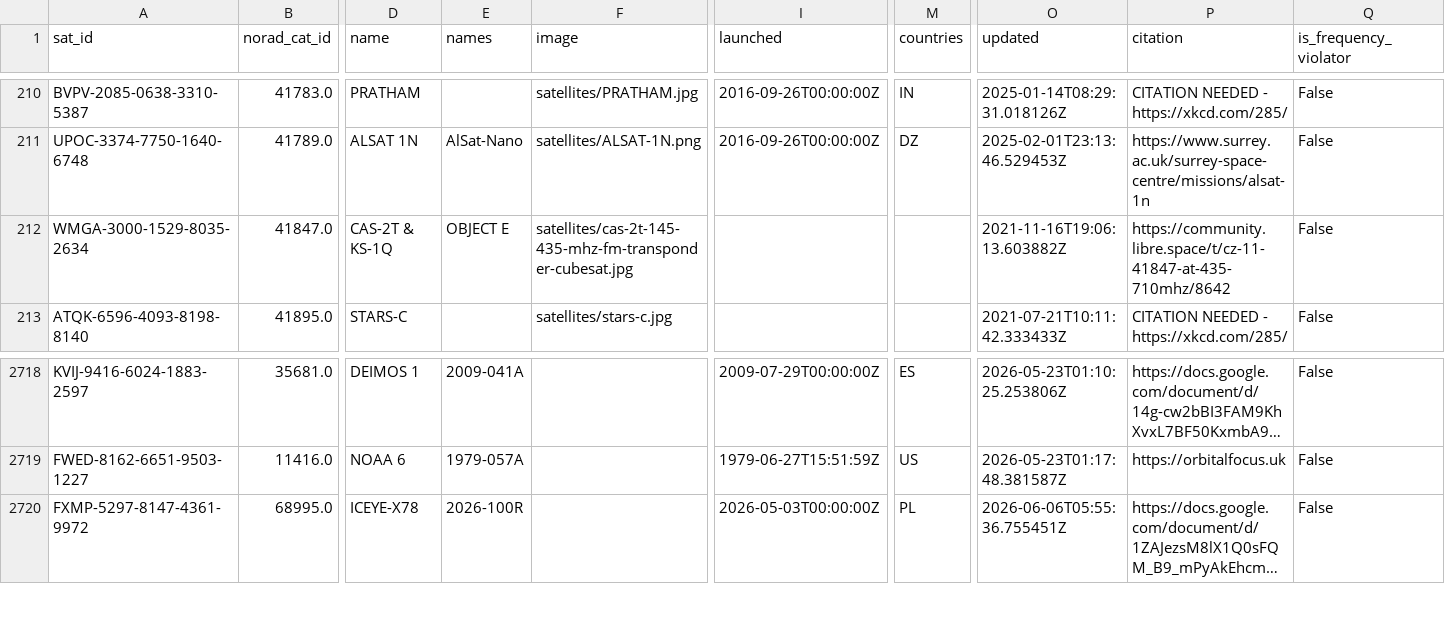
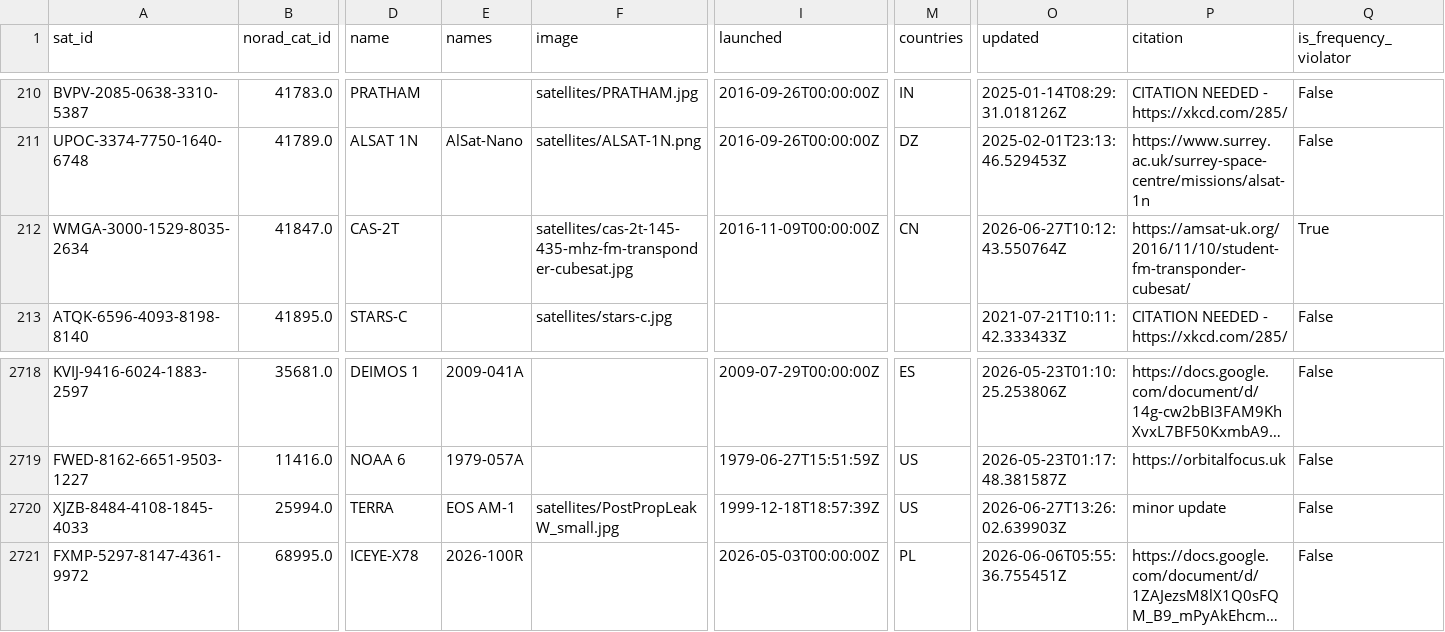
Before and after one commit to muzihuaner/amateur-satellite-database, a CSV file: data/satnogs.csv, drawn as a sheet; only a part is shown, gaps mark what is left out; long unchanged cells end in …; rows hold the shown columns only; the diff names each change by its address in the sheet, - before the commit and + after, or states it on an @@ line.

```diff
--- a/data/satnogs.csv
+++ b/data/satnogs.csv
-D212 (name): CAS-2T & KS-1Q
+D212 (name): CAS-2T
-E212 (names): OBJECT E
+E212 (names): (empty)
-I212 (launched): (empty)
+I212 (launched): 2016-11-09T00:00:00Z
-M212 (countries): (empty)
+M212 (countries): CN
-O212 (updated): 2021-11-16T19:06:13.603882Z
+O212 (updated): 2026-06-27T10:12:43.550764Z
-P212 (citation): https://community.libre.space/t/cz-11-41847-at-435-710mhz/8642
+P212 (citation): https://amsat-uk.org/2016/11/10/student-fm-transponder-cubesat/
-Q212 (is_frequency_violator): False
+Q212 (is_frequency_violator): True
+row 2720: XJZB-8484-4108-1845-4033 | 25994.0 | TERRA | EOS AM-1 | satellites/PostPropLeakW_small.jpg | 1999-12-18T18:57:39Z | US | 2026-06-27T13:26:02.639903Z | minor update | False
```
Also changed, not shown: data/amsat-all-frequencies.csv, 2 other files.
